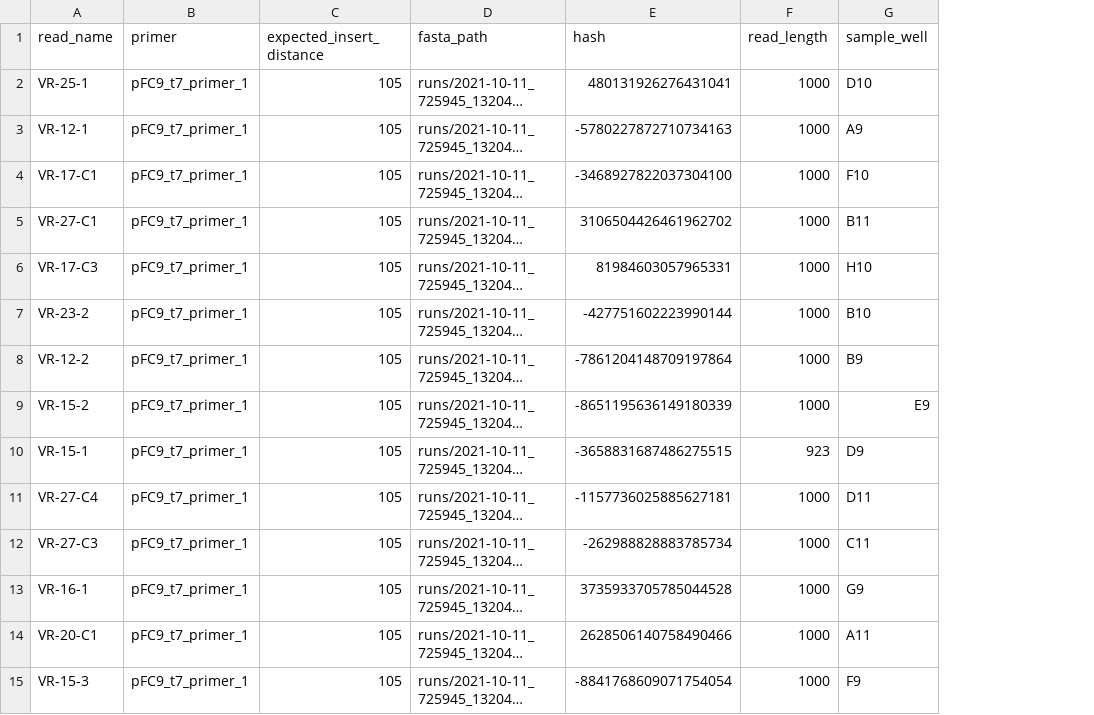
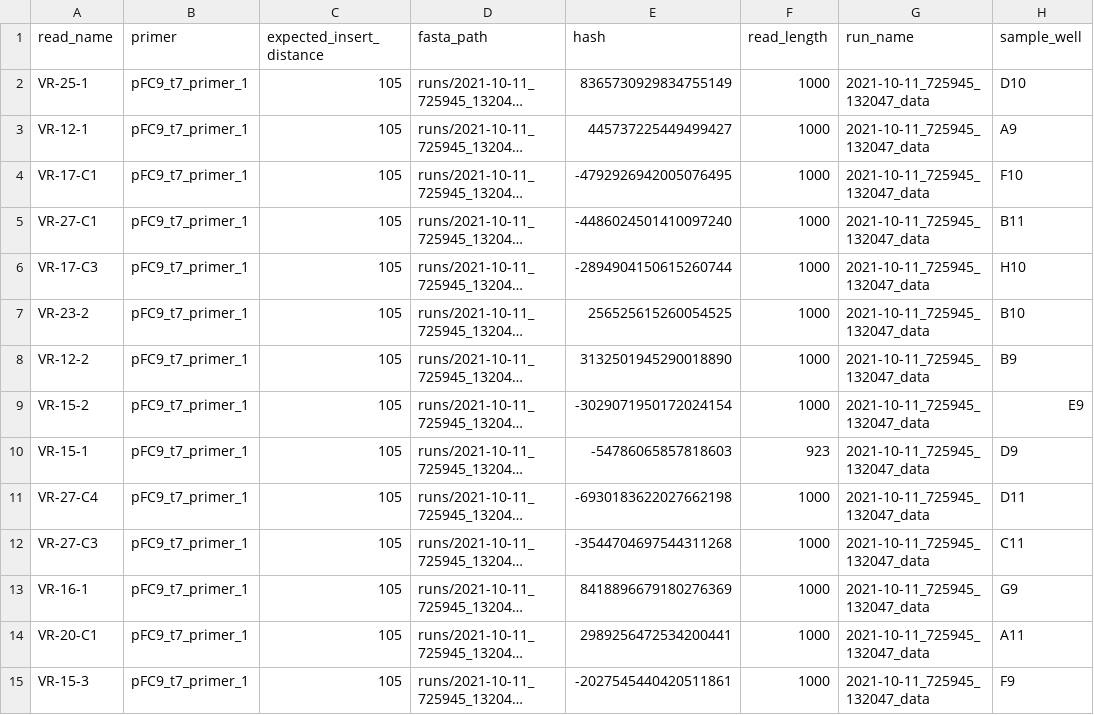
Before and after one commit to EthanHolleman/VR-verify, a TSV file: samples/runs.tsv, drawn as a sheet; only a part is shown; long unchanged cells end in …; the diff covers the shown part only; the diff names each change by its address in the sheet, - before the commit and + after, or states it on an @@ line.

Commit message:
add run name

```diff
--- a/samples/runs.tsv
+++ b/samples/runs.tsv
+column G (run_name), rows 2-15: all 2021-10-11_725945_132047_data
-E2 (hash): 480131926276431041
+E2 (hash): 8365730929834755149
-E3 (hash): -5780227872710734163
+E3 (hash): 445737225449499427
-E4 (hash): -3468927822037304100
+E4 (hash): -4792926942005076495
-E5 (hash): 3106504426461962702
+E5 (hash): -4486024501410097240
-E6 (hash): 81984603057965331
+E6 (hash): -2894904150615260744
-E7 (hash): -427751602223990144
+E7 (hash): 256525615260054525
-E8 (hash): -7861204148709197864
+E8 (hash): 3132501945290018890
-E9 (hash): -8651195636149180339
+E9 (hash): -3029071950172024154
-E10 (hash): -3658831687486275515
+E10 (hash): -54786065857818603
-E11 (hash): -1157736025885627181
+E11 (hash): -6930183622027662198
-E12 (hash): -262988828883785734
+E12 (hash): -3544704697544311268
-E13 (hash): 3735933705785044528
+E13 (hash): 8418896679180276369
-E14 (hash): 2628506140758490466
+E14 (hash): 2989256472534200441
-E15 (hash): -8841768609071754054
+E15 (hash): -2027545440420511861
```
Also changed, not shown: 93 edited cells elsewhere in this file.
